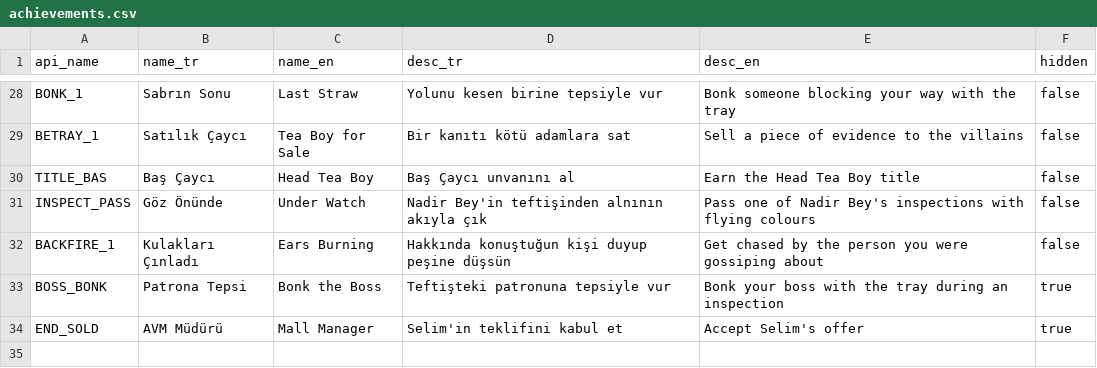
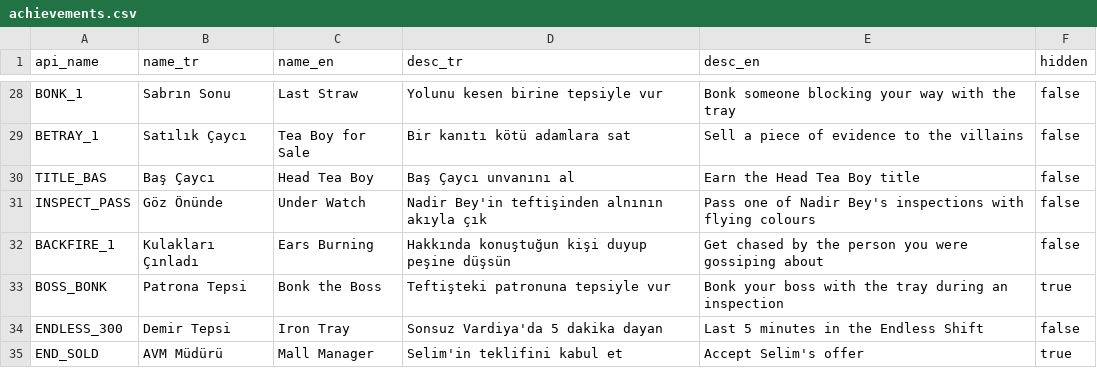
Before and after one commit to sibery5/ionic-site, a CSV file: cayci-oyun/steam/achievements.csv, drawn as a sheet; only a part is shown, gaps mark what is left out.

```diff
--- a/cayci-oyun/steam/achievements.csv
+++ b/cayci-oyun/steam/achievements.csv
@@ -33,2 +33,3 @@ api_name,name_tr,name_en,desc_tr,desc_en,hidden
 "BOSS_BONK","Patrona Tepsi","Bonk the Boss","Teftişteki patronuna tepsiyle vur","Bonk your boss with the tray during an inspection","true"
+"ENDLESS_300","Demir Tepsi","Iron Tray","Sonsuz Vardiya'da 5 dakika dayan","Last 5 minutes in the Endless Shift","false"
 "END_SOLD","AVM Müdürü","Mall Manager","Selim'in teklifini kabul et","Accept Selim's offer","true"
```
Also changed, not shown: 16 other files.
